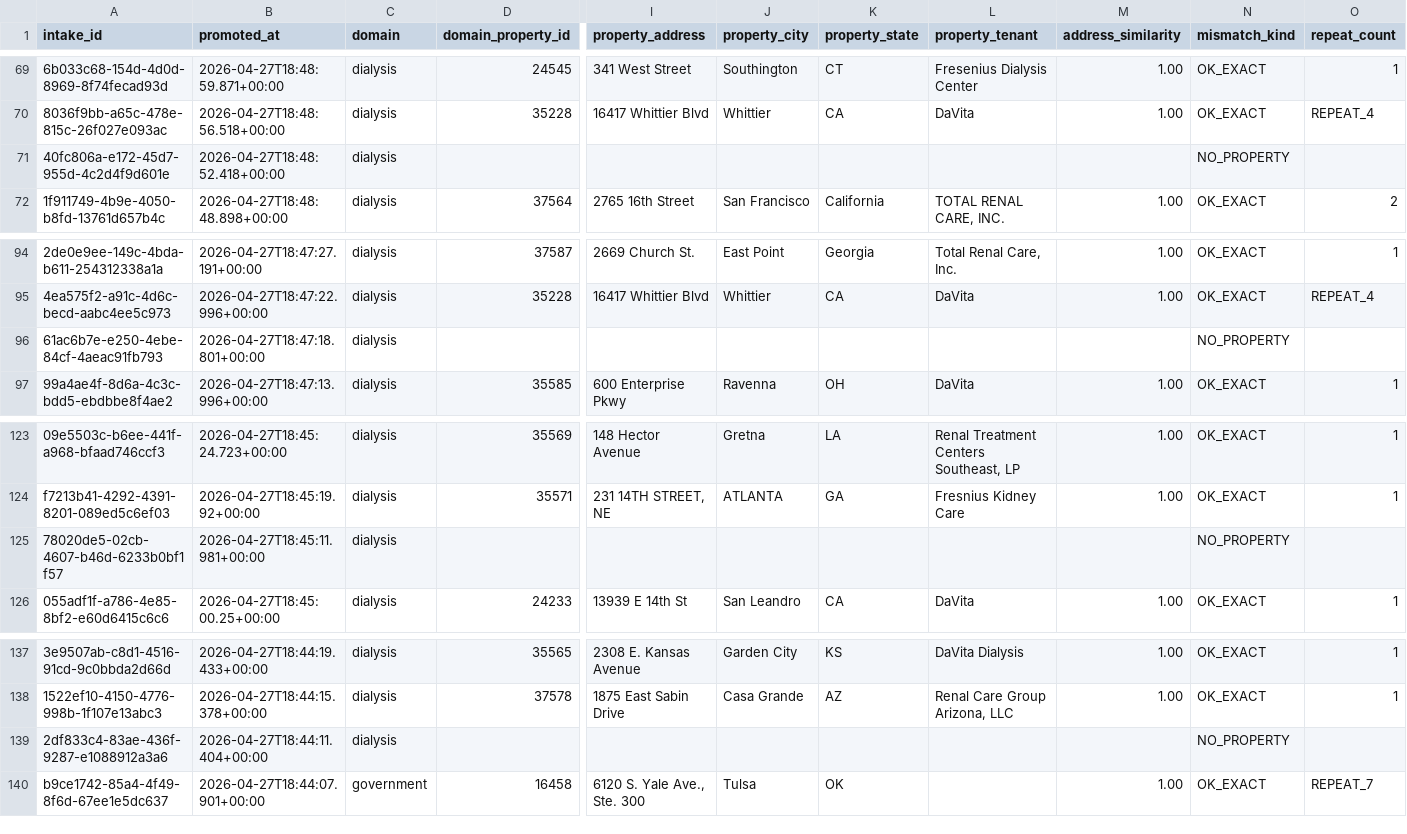
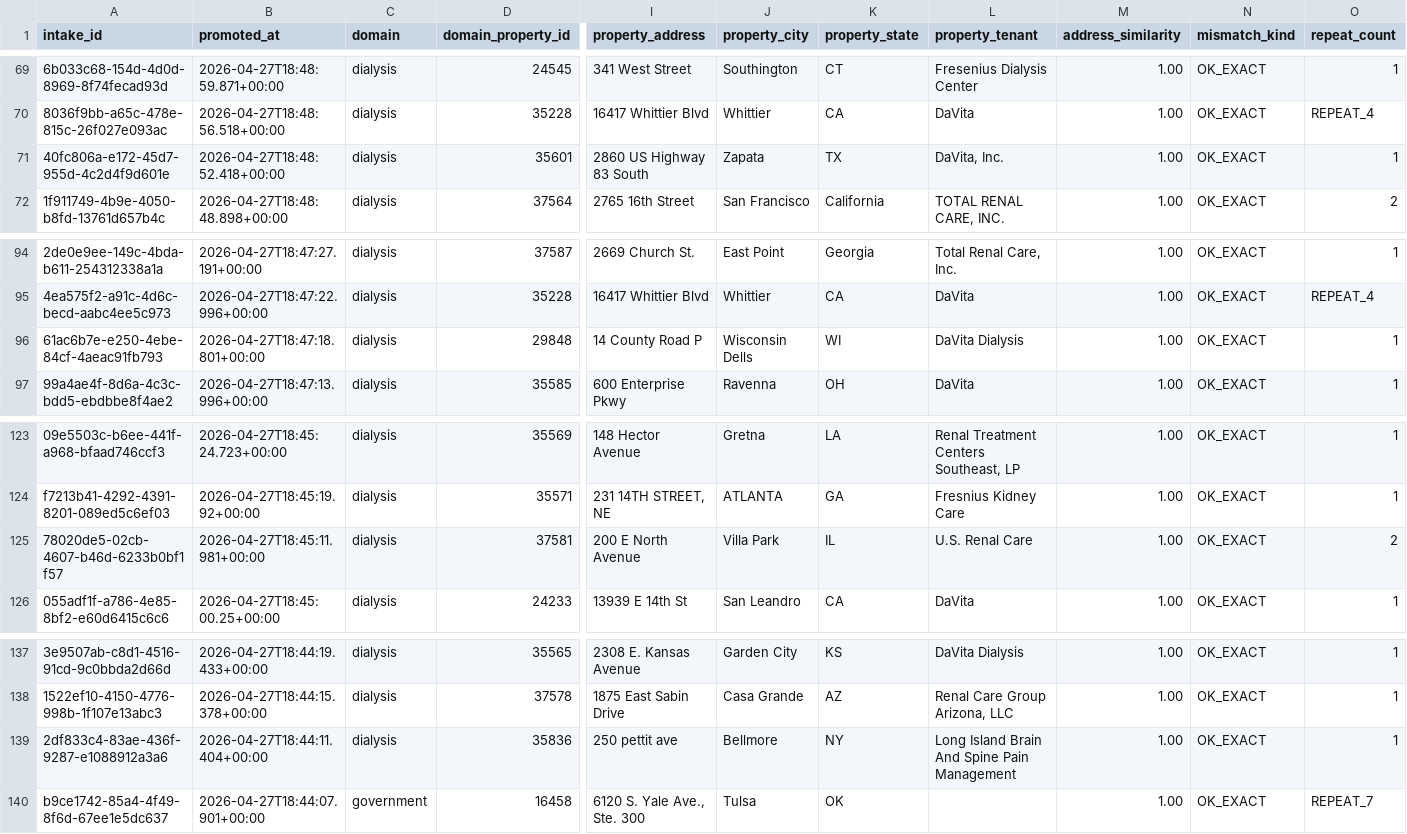
Before and after one commit to sbriggssjc/life-command-center, a CSV file: scripts/audit-promotion-correctness-output.csv, drawn as a sheet; only a part is shown, gaps mark what is left out; the diff covers the shown part only; the diff names each change by its address in the sheet, - before the commit and + after, or states it on an @@ line.

```diff
--- a/scripts/audit-promotion-correctness-output.csv
+++ b/scripts/audit-promotion-correctness-output.csv
-D71 (domain_property_id): (empty)
+D71 (domain_property_id): 35601
-I71 (property_address): (empty)
+I71 (property_address): 2860 US Highway 83 South
-J71 (property_city): (empty)
+J71 (property_city): Zapata
-K71 (property_state): (empty)
+K71 (property_state): TX
-L71 (property_tenant): (empty)
+L71 (property_tenant): DaVita, Inc.
-M71 (address_similarity): (empty)
+M71 (address_similarity): 1.00
-N71 (mismatch_kind): NO_PROPERTY
+N71 (mismatch_kind): OK_EXACT
-O71 (repeat_count): (empty)
+O71 (repeat_count): 1
-D96 (domain_property_id): (empty)
+D96 (domain_property_id): 29848
-I96 (property_address): (empty)
+I96 (property_address): 14 County Road P
-J96 (property_city): (empty)
+J96 (property_city): Wisconsin Dells
-K96 (property_state): (empty)
+K96 (property_state): WI
-L96 (property_tenant): (empty)
+L96 (property_tenant): DaVita Dialysis
-M96 (address_similarity): (empty)
+M96 (address_similarity): 1.00
-N96 (mismatch_kind): NO_PROPERTY
+N96 (mismatch_kind): OK_EXACT
-O96 (repeat_count): (empty)
+O96 (repeat_count): 1
-D125 (domain_property_id): (empty)
+D125 (domain_property_id): 37581
-I125 (property_address): (empty)
+I125 (property_address): 200 E North Avenue
-J125 (property_city): (empty)
+J125 (property_city): Villa Park
-K125 (property_state): (empty)
+K125 (property_state): IL
-L125 (property_tenant): (empty)
+L125 (property_tenant): U.S. Renal Care
-M125 (address_similarity): (empty)
+M125 (address_similarity): 1.00
-N125 (mismatch_kind): NO_PROPERTY
+N125 (mismatch_kind): OK_EXACT
-O125 (repeat_count): (empty)
+O125 (repeat_count): 2
-D139 (domain_property_id): (empty)
+D139 (domain_property_id): 35836
-I139 (property_address): (empty)
+I139 (property_address): 250 pettit ave
-J139 (property_city): (empty)
+J139 (property_city): Bellmore
-K139 (property_state): (empty)
+K139 (property_state): NY
-L139 (property_tenant): (empty)
+L139 (property_tenant): Long Island Brain And Spine Pain Management
-M139 (address_similarity): (empty)
+M139 (address_similarity): 1.00
-N139 (mismatch_kind): NO_PROPERTY
+N139 (mismatch_kind): OK_EXACT
-O139 (repeat_count): (empty)
+O139 (repeat_count): 1
```
Also changed, not shown: 72 edited cells elsewhere in this file.
